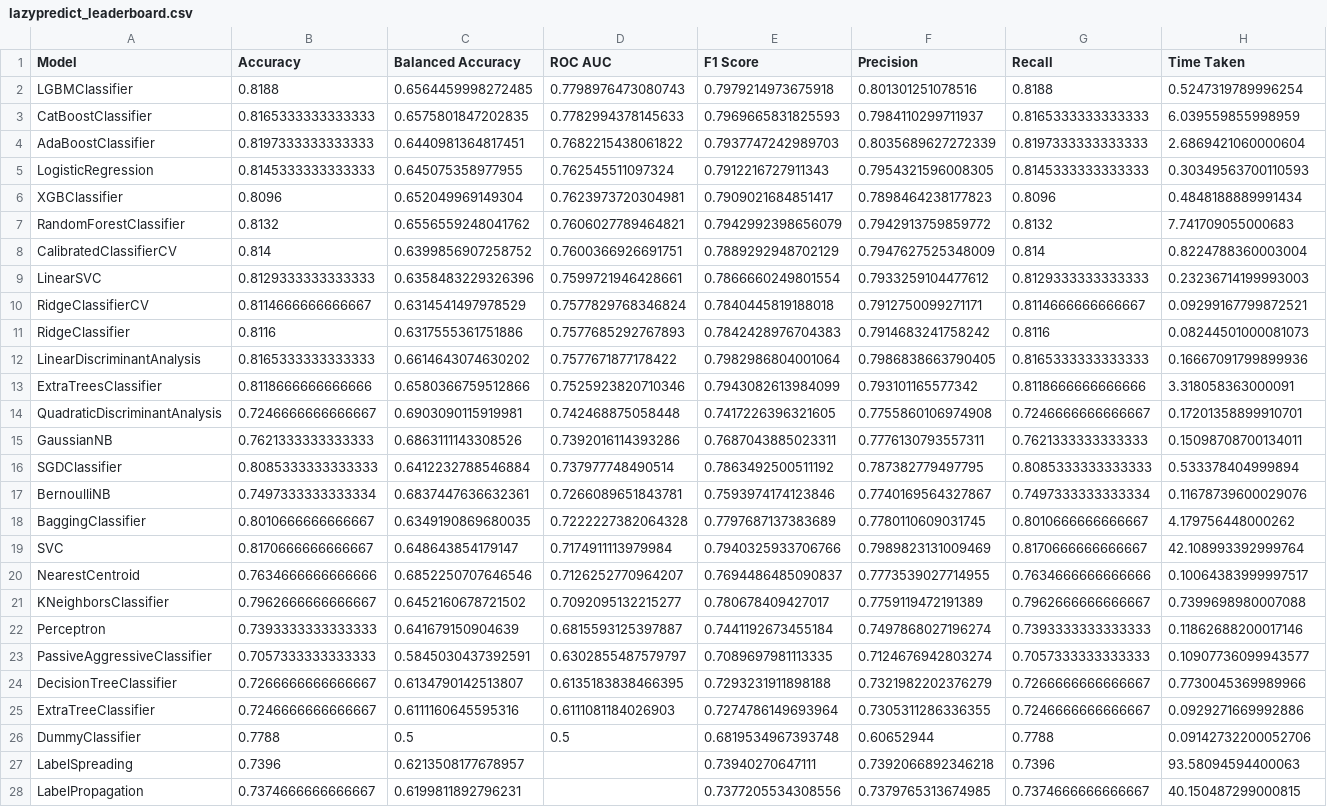
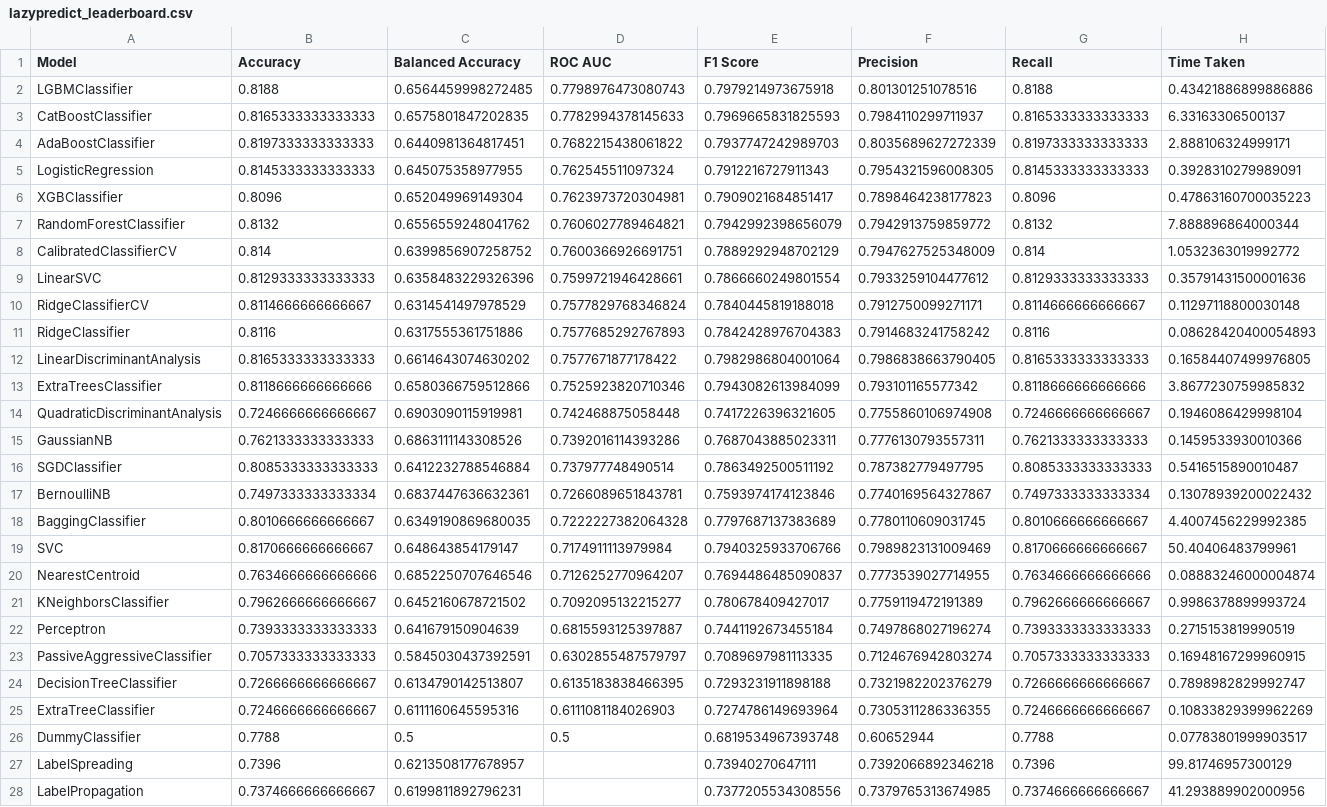
Before and after one commit to HuseinGhadiali/credit-risk-ml-toolkit, a CSV file: reports/lazypredict_leaderboard.csv, drawn as a sheet; the diff names each change by its address in the sheet, - before the commit and + after, or states it on an @@ line.

```diff
--- a/reports/lazypredict_leaderboard.csv
+++ b/reports/lazypredict_leaderboard.csv
-H2 (Time Taken): 0.5247319789996254
+H2 (Time Taken): 0.43421886899886886
-H3 (Time Taken): 6.039559855998959
+H3 (Time Taken): 6.33163306500137
-H4 (Time Taken): 2.6869421060000604
+H4 (Time Taken): 2.888106324999171
-H5 (Time Taken): 0.30349563700110593
+H5 (Time Taken): 0.3928310279989091
-H6 (Time Taken): 0.4848188889991434
+H6 (Time Taken): 0.47863160700035223
-H7 (Time Taken): 7.741709055000683
+H7 (Time Taken): 7.888896864000344
-H8 (Time Taken): 0.8224788360003004
+H8 (Time Taken): 1.0532363019992772
-H9 (Time Taken): 0.23236714199993003
+H9 (Time Taken): 0.35791431500001636
-H10 (Time Taken): 0.09299167799872521
+H10 (Time Taken): 0.11297118800030148
-H11 (Time Taken): 0.08244501000081073
+H11 (Time Taken): 0.08628420400054893
-H12 (Time Taken): 0.16667091799899936
+H12 (Time Taken): 0.16584407499976805
-H13 (Time Taken): 3.318058363000091
+H13 (Time Taken): 3.8677230759985832
-H14 (Time Taken): 0.17201358899910701
+H14 (Time Taken): 0.1946086429998104
-H15 (Time Taken): 0.15098708700134011
+H15 (Time Taken): 0.1459533930010366
-H16 (Time Taken): 0.533378404999894
+H16 (Time Taken): 0.5416515890010487
-H17 (Time Taken): 0.11678739600029076
+H17 (Time Taken): 0.13078939200022432
-H18 (Time Taken): 4.179756448000262
+H18 (Time Taken): 4.4007456229992385
-H19 (Time Taken): 42.108993392999764
+H19 (Time Taken): 50.40406483799961
-H20 (Time Taken): 0.10064383999997517
+H20 (Time Taken): 0.08883246000004874
-H21 (Time Taken): 0.7399698980007088
+H21 (Time Taken): 0.9986378899993724
-H22 (Time Taken): 0.11862688200017146
+H22 (Time Taken): 0.2715153819990519
-H23 (Time Taken): 0.10907736099943577
+H23 (Time Taken): 0.16948167299960915
-H24 (Time Taken): 0.7730045369989966
+H24 (Time Taken): 0.7898982829992747
-H25 (Time Taken): 0.0929271669992886
+H25 (Time Taken): 0.10833829399962269
-H26 (Time Taken): 0.09142732200052706
+H26 (Time Taken): 0.07783801999903517
-H27 (Time Taken): 93.58094594400063
+H27 (Time Taken): 99.81746957300129
-H28 (Time Taken): 40.150487299000815
+H28 (Time Taken): 41.293889902000956
```
Also changed, not shown: 11 other files.
